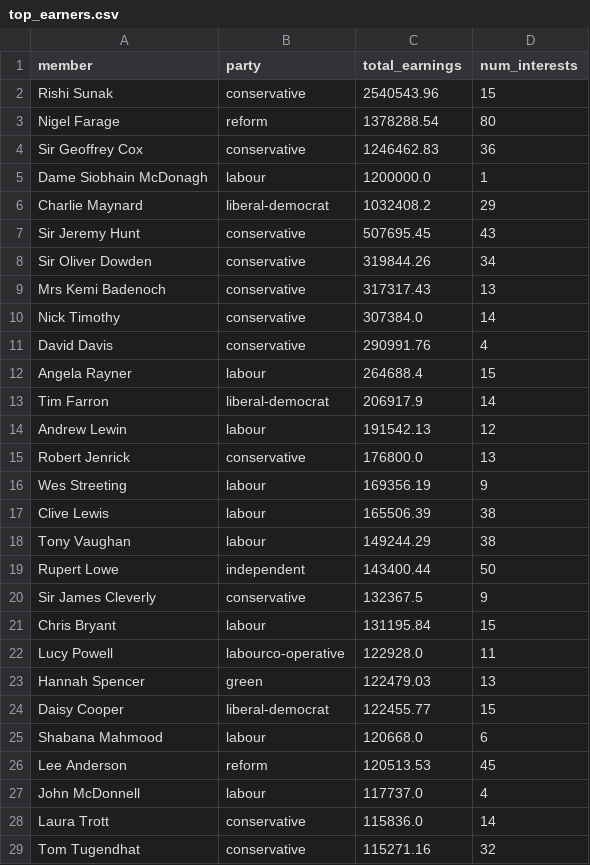
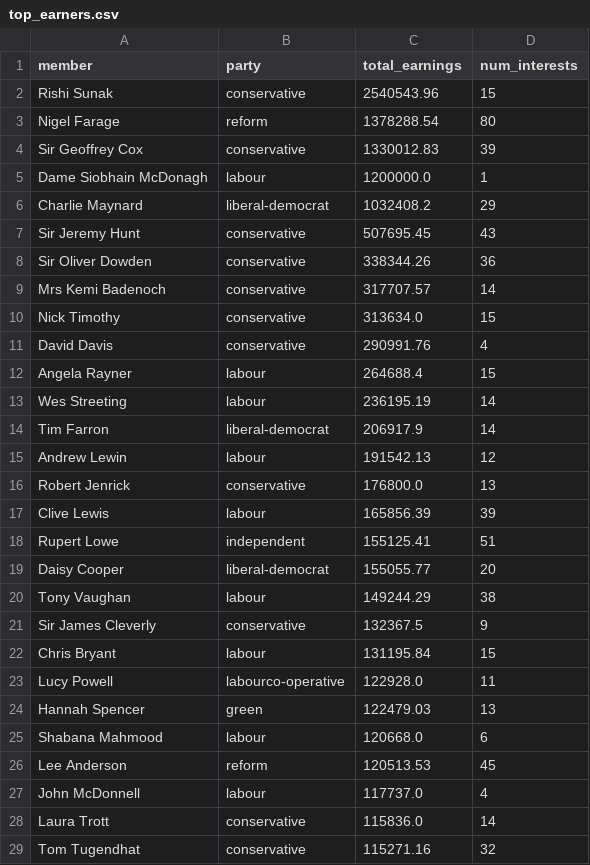
Before and after one commit to fwebb-ship-it/mp-earnings, a CSV file: outputs/top_earners.csv, drawn as a sheet; only a part is shown; the diff covers the shown part only.

```diff
--- a/outputs/top_earners.csv
+++ b/outputs/top_earners.csv
@@ -3,3 +3,3 @@ Rishi Sunak,conservative,2540543.96,15
 Nigel Farage,reform,1378288.54,80
-Sir Geoffrey Cox,conservative,1246462.83,36
+Sir Geoffrey Cox,conservative,1330012.83,39
 Dame Siobhain McDonagh,labour,1200000.0,1
@@ -7,7 +7,8 @@ Charlie Maynard,liberal-democrat,1032408.2,29
 Sir Jeremy Hunt,conservative,507695.45,43
-Sir Oliver Dowden,conservative,319844.26,34
-Mrs Kemi Badenoch,conservative,317317.43,13
-Nick Timothy,conservative,307384.0,14
+Sir Oliver Dowden,conservative,338344.26,36
+Mrs Kemi Badenoch,conservative,317707.57,14
+Nick Timothy,conservative,313634.0,15
 David Davis,conservative,290991.76,4
 Angela Rayner,labour,264688.4,15
+Wes Streeting,labour,236195.19,14
 Tim Farron,liberal-democrat,206917.9,14
@@ -15,6 +16,6 @@ Andrew Lewin,labour,191542.13,12
 Robert Jenrick,conservative,176800.0,13
-Wes Streeting,labour,169356.19,9
-Clive Lewis,labour,165506.39,38
+Clive Lewis,labour,165856.39,39
+Rupert Lowe,independent,155125.41,51
+Daisy Cooper,liberal-democrat,155055.77,20
 Tony Vaughan,labour,149244.29,38
-Rupert Lowe,independent,143400.44,50
 Sir James Cleverly,conservative,132367.5,9
@@ -23,3 +24,2 @@ Lucy Powell,labourco-operative,122928.0,11
 Hannah Spencer,green,122479.03,13
-Daisy Cooper,liberal-democrat,122455.77,15
 Shabana Mahmood,labour,120668.0,6
```
Also changed, not shown: 4 added rows and 4 removed rows elsewhere in this file, outputs/ongoing_employment_full.csv, outputs/recent_changes.csv, 4 other files.
